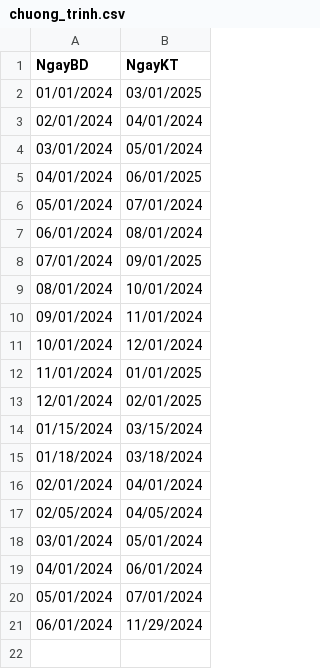
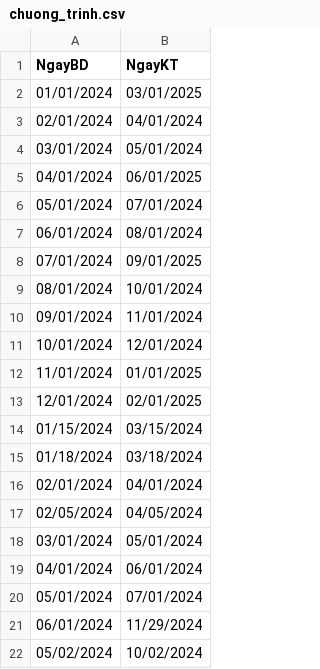
Before and after one commit to botbienn/Do-an-sushi-CSDL-22-1-nhom-10, a CSV file: main SQL/data gen/testing data/datas/chuong_trinh.csv, drawn as a sheet; the diff names each change by its address in the sheet, - before the commit and + after, or states it on an @@ line.

Commit message:
done generate datas and insert sql, haven't tested

```diff
--- a/main SQL/data gen/testing data/datas/chuong_trinh.csv
+++ b/main SQL/data gen/testing data/datas/chuong_trinh.csv
+row 22: 05/02/2024 | 10/02/2024
```
Also changed, not shown: 5 other files.
